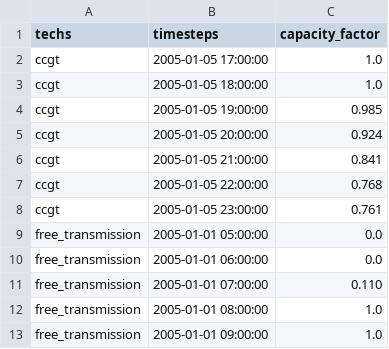
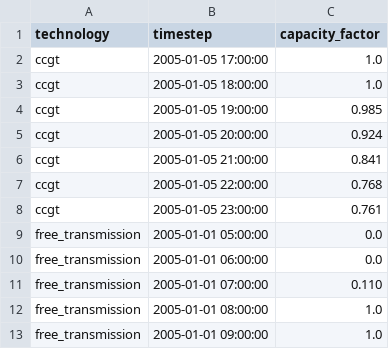
Before and after one commit to sentinel-energy/friendly_data, a CSV file: doc/tutorial/capacity_factor.csv, drawn as a sheet.

Commit message:
doc: tutorial now focuses on CLI, change pkg name to Friendly data

```diff
--- a/doc/tutorial/capacity_factor.csv
+++ b/doc/tutorial/capacity_factor.csv
@@ -1,2 +1,2 @@
-techs,timesteps,capacity_factor
+technology,timestep,capacity_factor
 ccgt,2005-01-05 17:00:00,1.0
```
Also changed, not shown: 6 other files.
